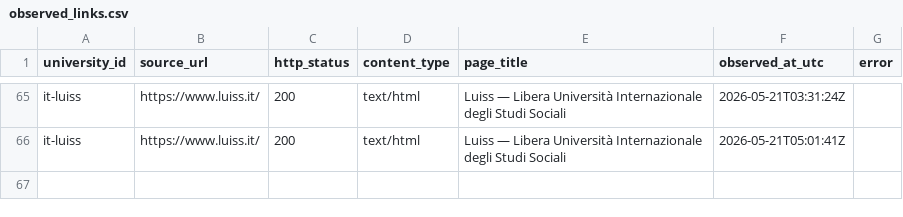
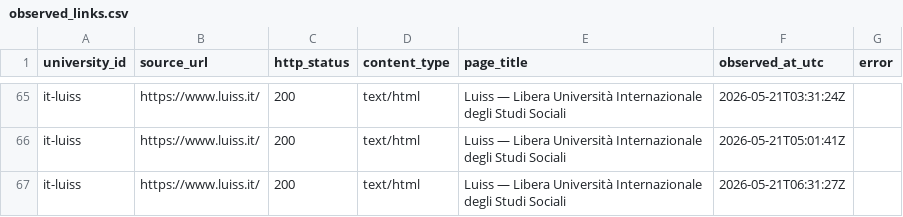
Before and after one commit to colazeta/atlante_dei_concorsi, a CSV file: docs/executions/approved-source-inventories/it-luiss/observed_links.csv, drawn as a sheet; only a part is shown, gaps mark what is left out.

```diff
--- a/docs/executions/approved-source-inventories/it-luiss/observed_links.csv
+++ b/docs/executions/approved-source-inventories/it-luiss/observed_links.csv
@@ -66 +66,2 @@ it-luiss,https://www.luiss.it/,200,text/html,Luiss — Libera Università Intern
 it-luiss,https://www.luiss.it/,200,text/html,Luiss — Libera Università Internazionale degli Studi Sociali,2026-05-21T05:01:41Z,
+it-luiss,https://www.luiss.it/,200,text/html,Luiss — Libera Università Internazionale degli Studi Sociali,2026-05-21T06:31:27Z,
```
Also changed, not shown: docs/executions/approved-source-inventories/it-unifi/observed_links.csv, docs/executions/approved-source-inventories/it-unimi/observed_links.csv, 19 other files.
